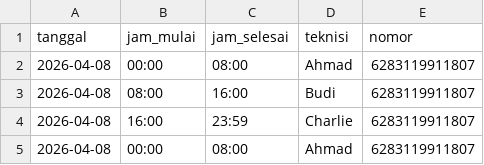
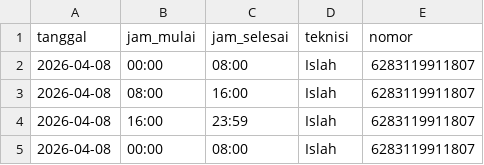
Before and after one commit to islahulanwar/SPKLU_NDNTB, a CSV file: jadwal.csv, drawn as a sheet.

Commit message:
Update jadwal.csv

```diff
--- a/jadwal.csv
+++ b/jadwal.csv
@@ -1,5 +1,5 @@
 tanggal,jam_mulai,jam_selesai,teknisi,nomor
-2026-04-08,00:00,08:00,Ahmad,6283119911807
-2026-04-08,08:00,16:00,Budi,6283119911807
-2026-04-08,16:00,23:59,Charlie,6283119911807
-2026-04-08,00:00,08:00,Ahmad,6283119911807
+2026-04-08,00:00,08:00,Islah,6283119911807
+2026-04-08,08:00,16:00,Islah,6283119911807
+2026-04-08,16:00,23:59,Islah,6283119911807
+2026-04-08,00:00,08:00,Islah,6283119911807
```
